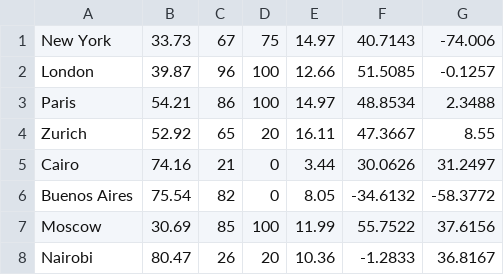
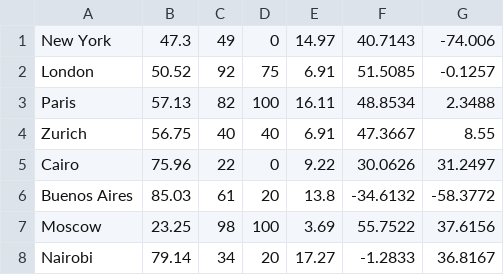
Before and after one commit to patmejia/weather_finder, a CSV file: weather_finder/output_full.csv, drawn as a sheet.

```diff
--- a/weather_finder/output_full.csv
+++ b/weather_finder/output_full.csv
@@ -1,8 +1,8 @@
-New York,33.73,67,75,14.97,40.7143,-74.006
-London,39.87,96,100,12.66,51.5085,-0.1257
-Paris,54.21,86,100,14.97,48.8534,2.3488
-Zurich,52.92,65,20,16.11,47.3667,8.55
-Cairo,74.16,21,0,3.44,30.0626,31.2497
-Buenos Aires,75.54,82,0,8.05,-34.6132,-58.3772
-Moscow,30.69,85,100,11.99,55.7522,37.6156
-Nairobi,80.47,26,20,10.36,-1.2833,36.8167
+New York,47.3,49,0,14.97,40.7143,-74.006
+London,50.52,92,75,6.91,51.5085,-0.1257
+Paris,57.13,82,100,16.11,48.8534,2.3488
+Zurich,56.75,40,40,6.91,47.3667,8.55
+Cairo,75.96,22,0,9.22,30.0626,31.2497
+Buenos Aires,85.03,61,20,13.8,-34.6132,-58.3772
+Moscow,23.25,98,100,3.69,55.7522,37.6156
+Nairobi,79.14,34,20,17.27,-1.2833,36.8167
```
Also changed, not shown: 10 other files.
